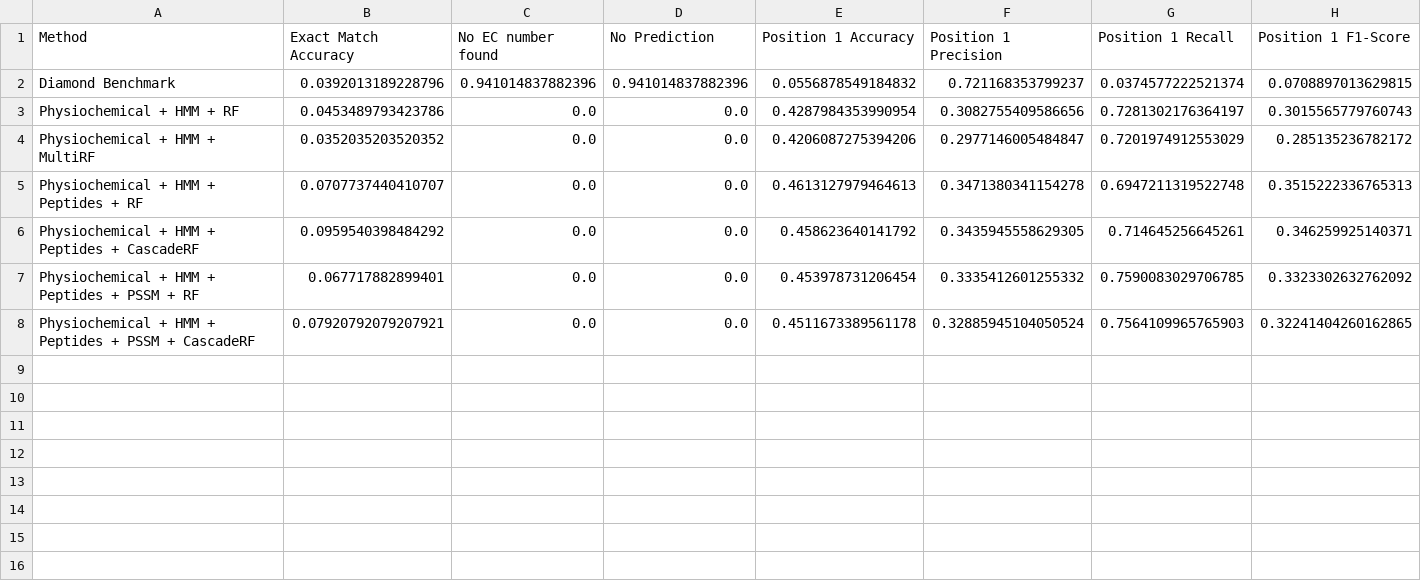
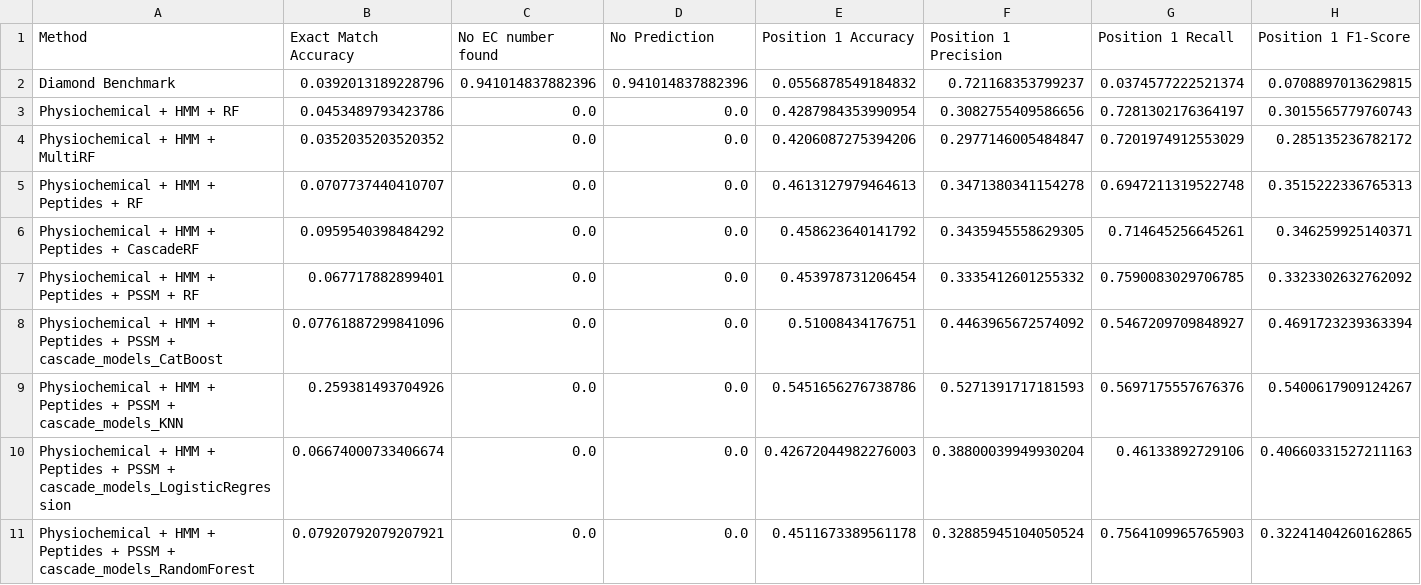
Before and after one commit to ScooterStuff/ec-prediction-ml, a CSV file: metrics/experiment_results.csv, drawn as a sheet; only a part is shown; addresses are those after the commit; rows hold the shown columns only; the diff names each change by its address in the sheet, - before the commit and + after, or states it on an @@ line.

```diff
--- a/metrics/experiment_results.csv
+++ b/metrics/experiment_results.csv
+row 8: Physiochemical + HMM + Peptides + PSSM + cascade_models_CatBoost | 0.07761887299841096 | 0.0 | 0.0 | 0.51008434176751 | 0.4463965672574092 | 0.5467209709848927 | 0.4691723239363394
+row 9: Physiochemical + HMM + Peptides + PSSM + cascade_models_KNN | 0.259381493704926 | 0.0 | 0.0 | 0.5451656276738786 | 0.5271391717181593 | 0.5697175557676376 | 0.5400617909124267
+row 10: Physiochemical + HMM + Peptides + PSSM + cascade_models_LogisticRegression | 0.06674000733406674 | 0.0 | 0.0 | 0.42672044982276003 | 0.38800039949930204 | 0.46133892729106 | 0.40660331527211163
-A11 (Method): …PSSM + CascadeRF
+A11 (Method): …PSSM + cascade_models_RandomForest
```
Also changed, not shown: 43 other files.
